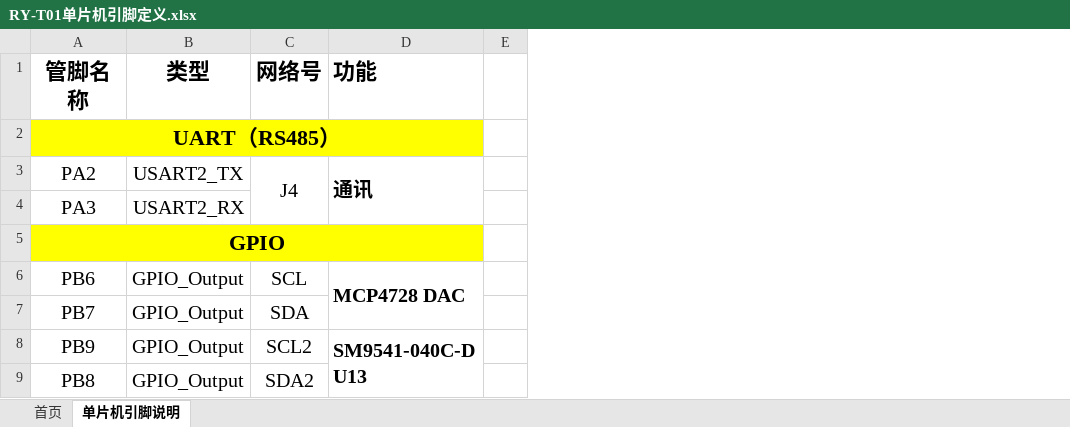
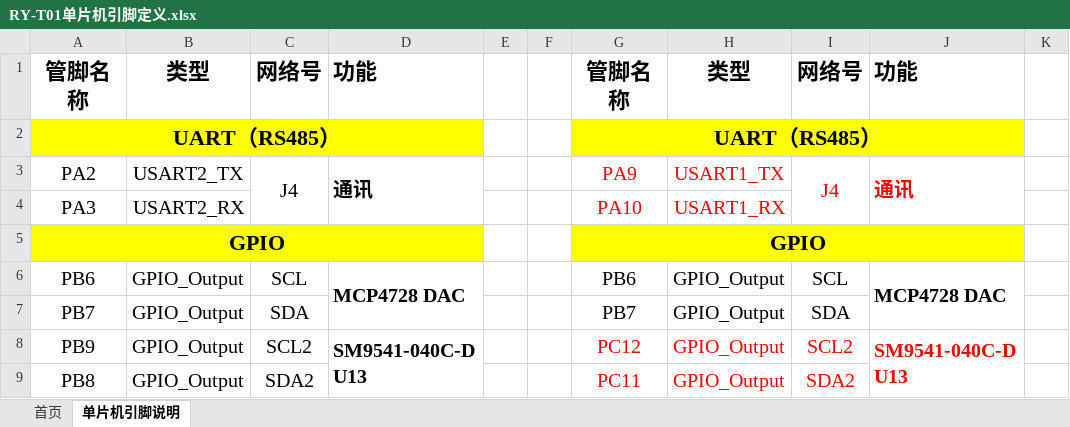
Before and after one commit to denghengli/RY-T01_WYL, an Excel workbook: 设计文档/RY-T01单片机引脚定义.xlsx, sheet 单片机引脚说明, drawn as a sheet; only a part is shown; values as stored, in another font and other column widths than the file's, no borders; charts and pictures not drawn; the diff names each change by its address in the sheet, - before the commit and + after, or states it on an @@ line.

```diff
--- a/设计文档/RY-T01单片机引脚定义.xlsx (sheet 单片机引脚说明)
+++ b/设计文档/RY-T01单片机引脚定义.xlsx (sheet 单片机引脚说明)
+column F, empty
+column G, rows 1-9: 管脚名称 | UART（RS485） | PA9 | PA10 | GPIO | PB6 | PB7 | PC12 | PC11
+column H, rows 1-9: 类型 |  | USART1_TX | USART1_RX |  | GPIO_Output | GPIO_Output | GPIO_Output | GPIO_Output
+column I, rows 1-9: 网络号 |  | J4 |  |  | SCL | SDA | SCL2 | SDA2
+column J, rows 1-8: 功能 |  | 通讯 |  |  | MCP4728 DAC |  | SM9541-040C-D U13
+column K, empty
```
Also changed, not shown: charts or pictures, 程序源码/RY-T01/firmware/RY-T01 程序版本变更记录表.xlsx, 22 other files.
